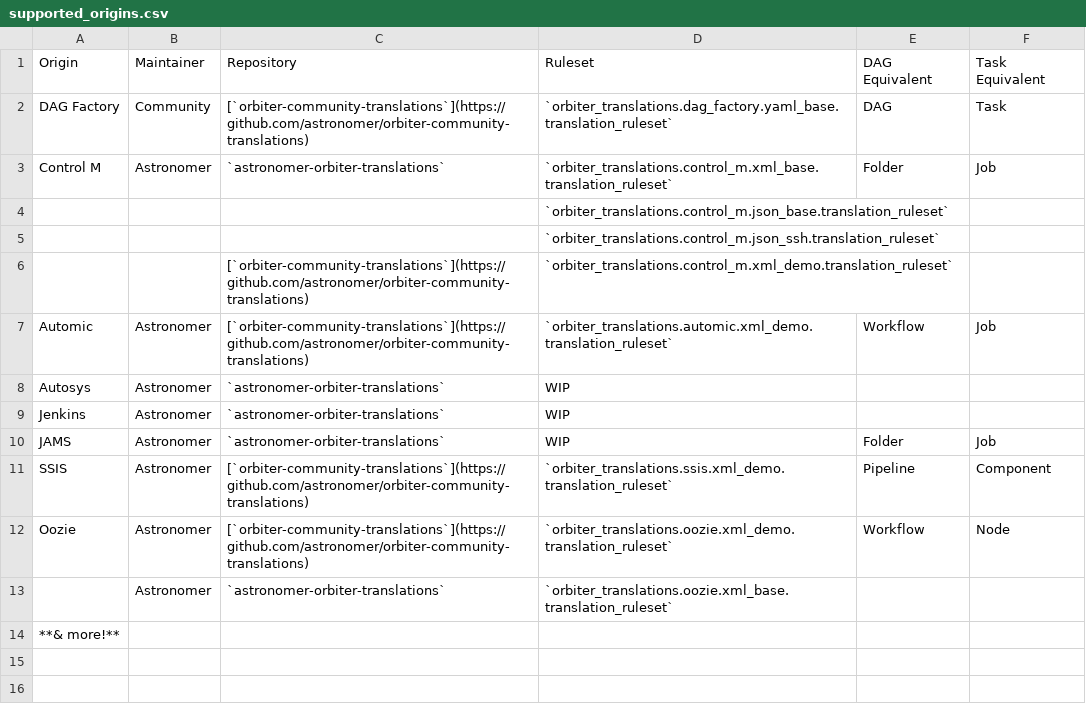
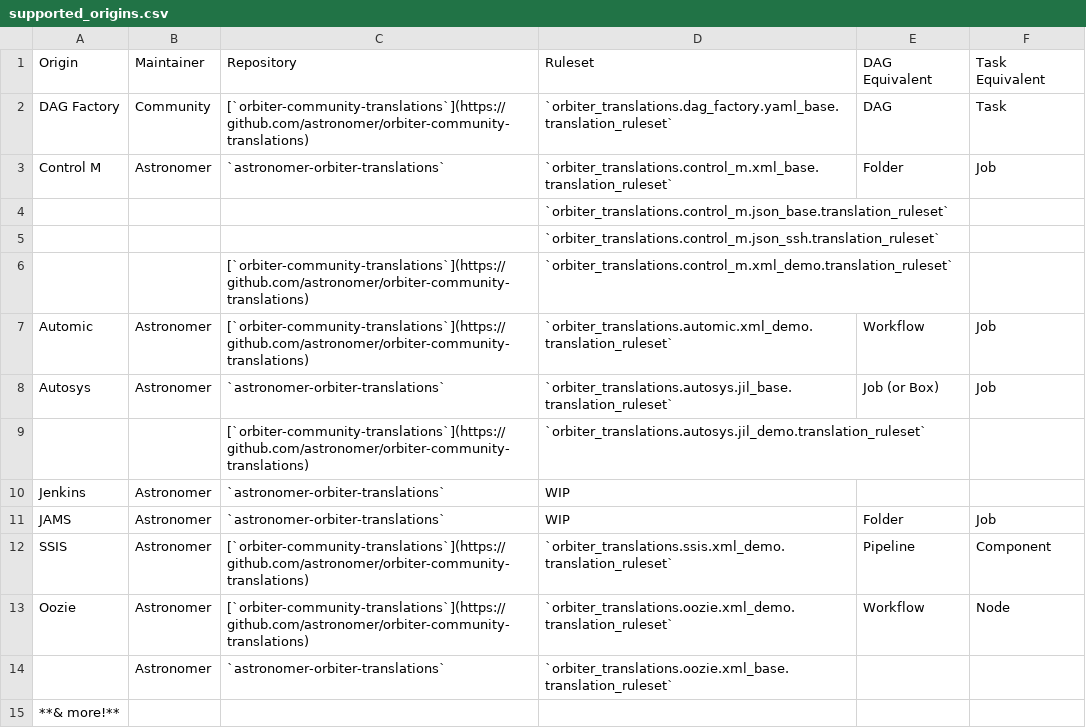
Before and after one commit to astronomer/orbiter, a CSV file: orbiter/assets/supported_origins.csv, drawn as a sheet; the diff names each change by its address in the sheet, - before the commit and + after, or states it on an @@ line.

Commit message:
add Autosys translations

```diff
--- a/orbiter/assets/supported_origins.csv
+++ b/orbiter/assets/supported_origins.csv
-D8: WIP
+D8: `orbiter_translations.autosys.jil_base.translation_ruleset`
-E8: (empty)
+E8: Job (or Box)
-F8: (empty)
+F8: Job
+row 9:  |  | [`orbiter-community-translations`](https://github.com/astronomer/orbiter-community-translations) | `orbiter_translations.autosys.jil_demo.translation_ruleset`
```
